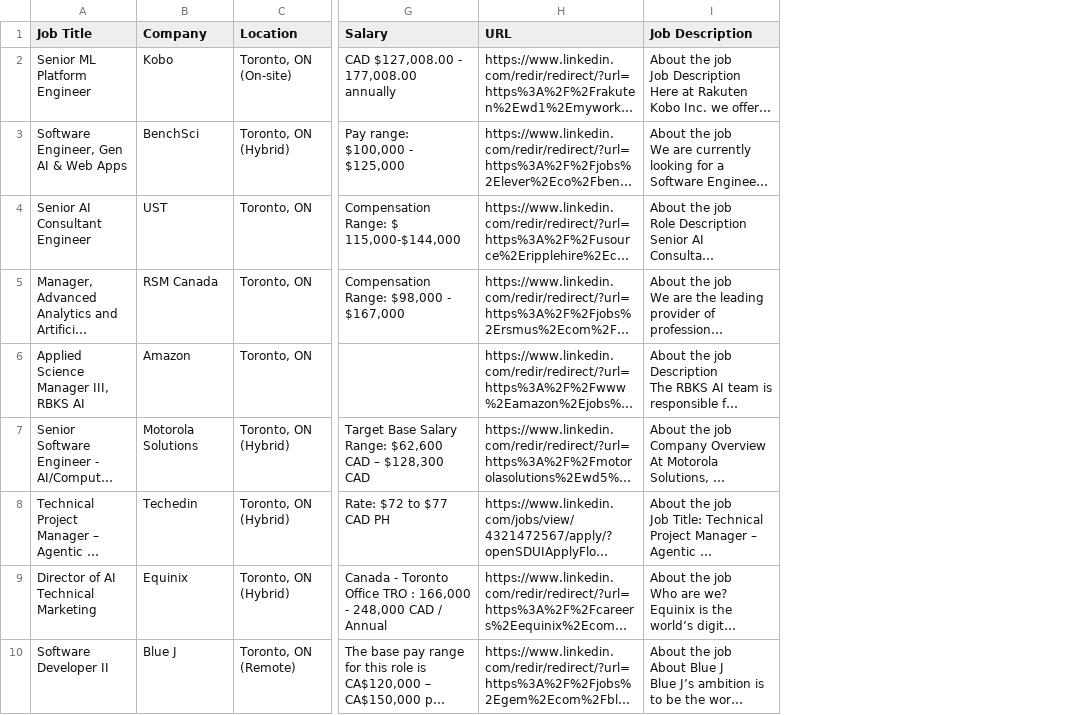
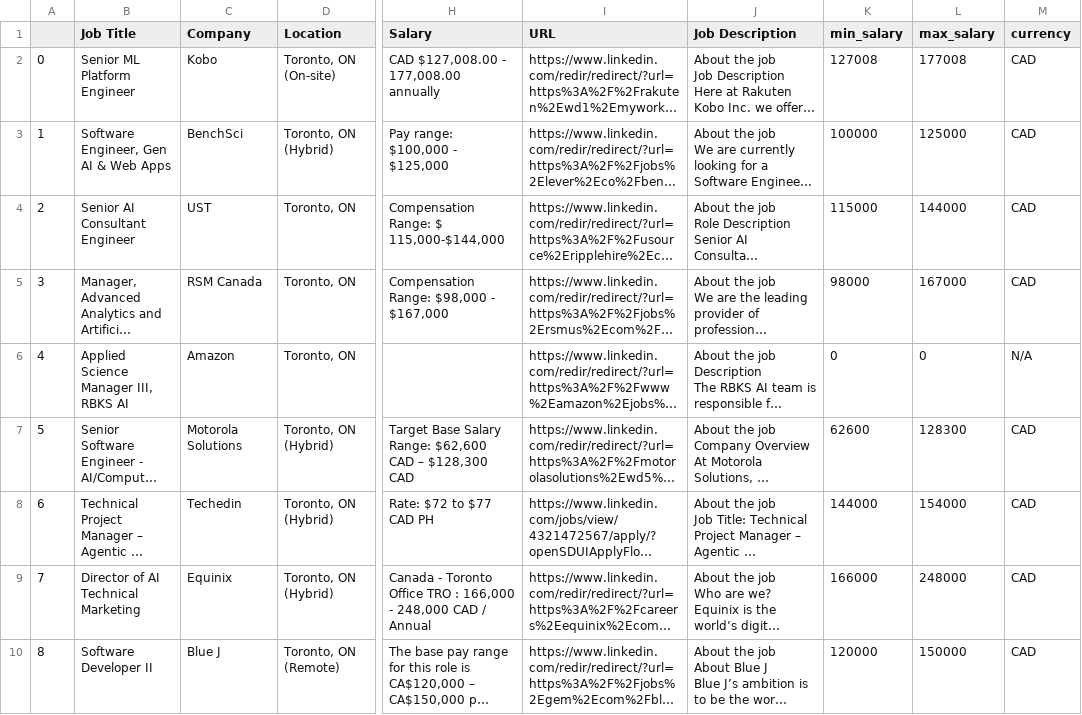
Before and after one commit to arronchen-520/linkedin-job-matcher, a CSV file: data/job_posts/filtered_posts/20260125_Arron_Machine Learning_filtered.csv, drawn as a sheet; only a part is shown, gaps mark what is left out; long unchanged cells end in …; the diff names each change by its address in the sheet, - before the commit and + after, or states it on an @@ line.

Commit message:
Added logger for Salary Parser

```diff
--- a/data/job_posts/filtered_posts/20260125_Arron_Machine Learning_filtered.csv
+++ b/data/job_posts/filtered_posts/20260125_Arron_Machine Learning_filtered.csv
+column A, rows 2-10: 0 | 1 | 2 | 3 | 4 | 5 | 6 | 7 | 8
+column K (min_salary), rows 2-10: 127008 | 100000 | 115000 | 98000 | 0 | 62600 | 144000 | 166000 | 120000
+column L (max_salary), rows 2-10: 177008 | 125000 | 144000 | 167000 | 0 | 128300 | 154000 | 248000 | 150000
+column M (currency), rows 2-10: CAD | CAD | CAD | CAD | N/A | CAD | CAD | CAD | CAD
```
Also changed, not shown: 1 other file.
